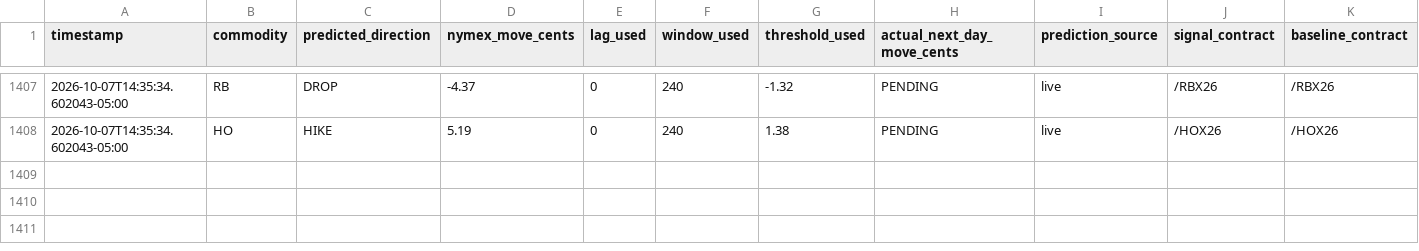
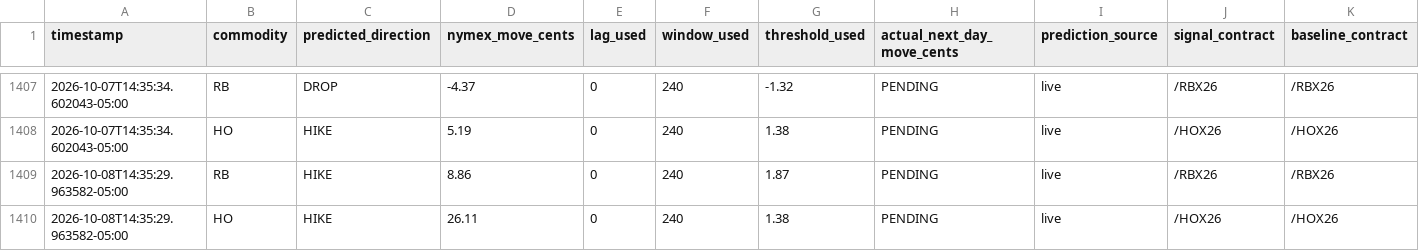
Before and after one commit to armaanmoosani/rbob-ho-fuel-tracker, a CSV file: data/prediction_log.csv, drawn as a sheet; only a part is shown, gaps mark what is left out; rows hold the shown columns only; the diff names each change by its address in the sheet, - before the commit and + after, or states it on an @@ line.

```diff
--- a/data/prediction_log.csv
+++ b/data/prediction_log.csv
+row 1409: 2026-10-08T14:35:29.963582-05:00 | RB | HIKE | 8.86 | 0 | 240 | 1.87 | PENDING | live | /RBX26 | /RBX26
+row 1410: 2026-10-08T14:35:29.963582-05:00 | HO | HIKE | 26.11 | 0 | 240 | 1.38 | PENDING | live | /HOX26 | /HOX26
```
